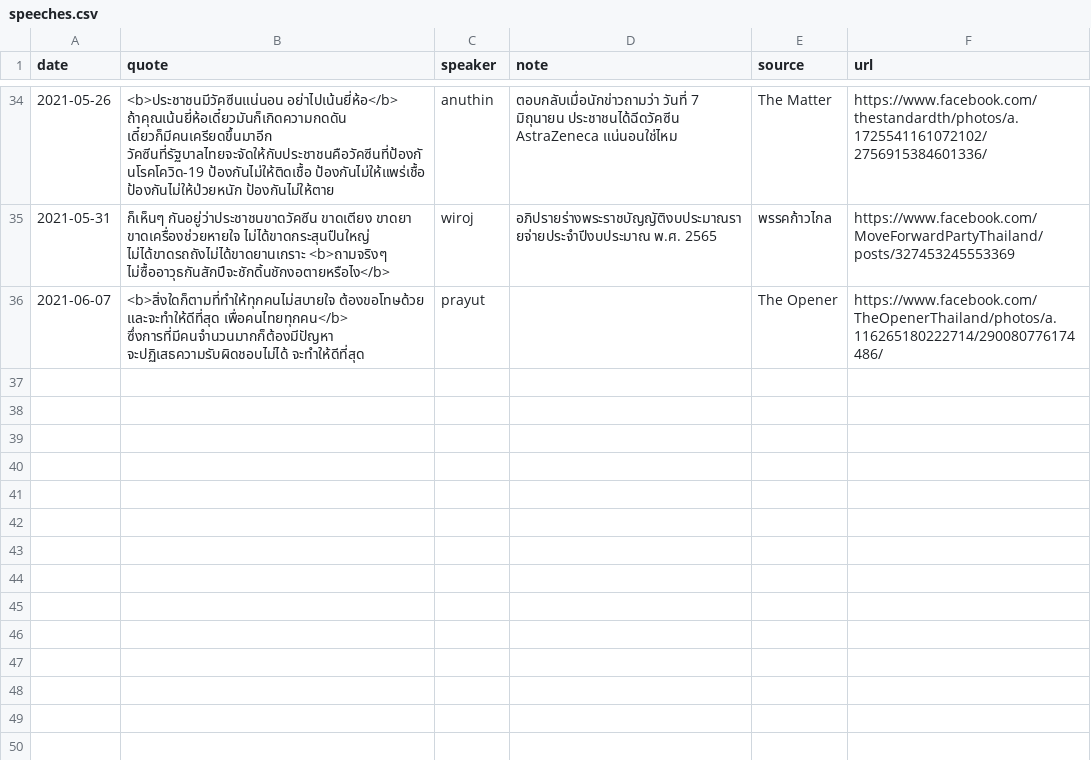
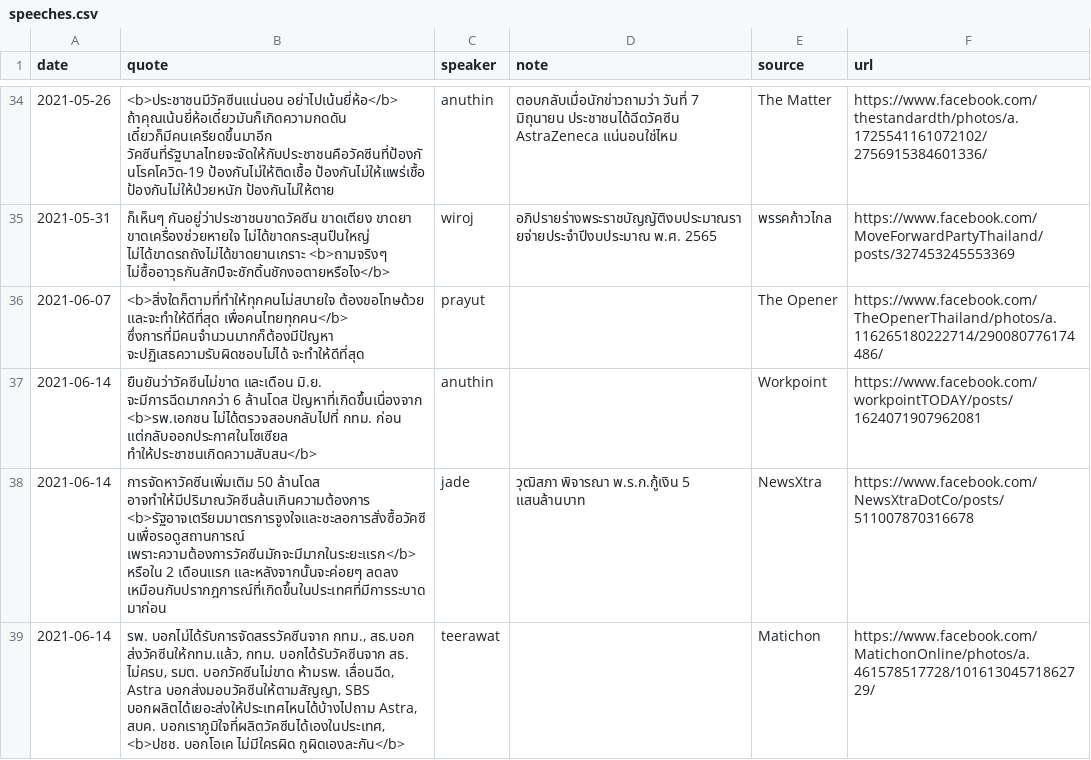
Before and after one commit to Th1nkK1D/ordinaryunfold, a CSV file: src/data/th-covid-speech/speeches.csv, drawn as a sheet; only a part is shown, gaps mark what is left out; the diff names each change by its address in the sheet, - before the commit and + after, or states it on an @@ line.

Commit message:
Update covid cases and speeches

```diff
--- a/src/data/th-covid-speech/speeches.csv
+++ b/src/data/th-covid-speech/speeches.csv
+row 37: 2021-06-14 | ยืนยันว่าวัคซีนไม่ขาด และเดือน มิ.ย. จะมีการฉีดมากกว่า 6 ล้านโดส ปัญหาที่เกิดขึ้นเนื่องจาก <b>รพ.เอกชน ไม่ได้ตรวจสอบกลับไปที่ กทม. ก่อน แต่กลับออกประกาศในโซเซียล ทำให้ประชาชนเกิดความสับสน</b> | anuthin |  | Workpoint | https://www.facebook.com/workpointTODAY/posts/1624071907962081
+row 38: 2021-06-14 | การจัดหาวัคซีนเพิ่มเติม 50 ล้านโดส อาจทำให้มีปริมาณวัคซีนล้นเกินความต้องการ <b>รัฐอาจเตรียมมาตรการจูงใจและชะลอการสั่งซื้อวัคซีนเพื่อรอดูสถานการณ์ เพราะความต้องการวัคซีนมักจะมีมากในระยะแรก</b> หรือใน 2 เดือนแรก และหลังจากนั้นจะค่อยๆ ลดลง เหมือนกับปรากฎการณ์ที่เกิดขึ้นในประเทศที่มีการระบาดมาก่อน | jade | วุฒิสภา พิจารณา พ.ร.ก.กู้เงิน 5 แสนล้านบาท | NewsXtra | https://www.facebook.com/NewsXtraDotCo/posts/511007870316678
+row 39: 2021-06-14 | รพ. บอกไม่ได้รับการจัดสรรวัคซีนจาก กทม., สธ.บอก ส่งวัคซีนให้กทม.แล้ว, กทม. บอกได้รับวัคซีนจาก สธ. ไม่ครบ, รมต. บอกวัคซีนไม่ขาด ห้ามรพ. เลื่อนฉีด, Astra บอกส่งมอบวัคซีนให้ตามสัญญา, SBS บอกผลิตได้เยอะส่งให้ประเทศไหนได้บ้างไปถาม Astra, สบค. บอกเราภูมิใจที่ผลิตวัคซีนได้เองในประเทศ, <b>ปชช. บอกโอเค ไม่มีใครผิด กูผิดเองละกัน</b> | teerawat |  | Matichon | https://www.facebook.com/MatichonOnline/photos/a.461578517728/10161304571862729/
```
Also changed, not shown: src/data/th-covid-speech/speakers.csv, 4 other files.
